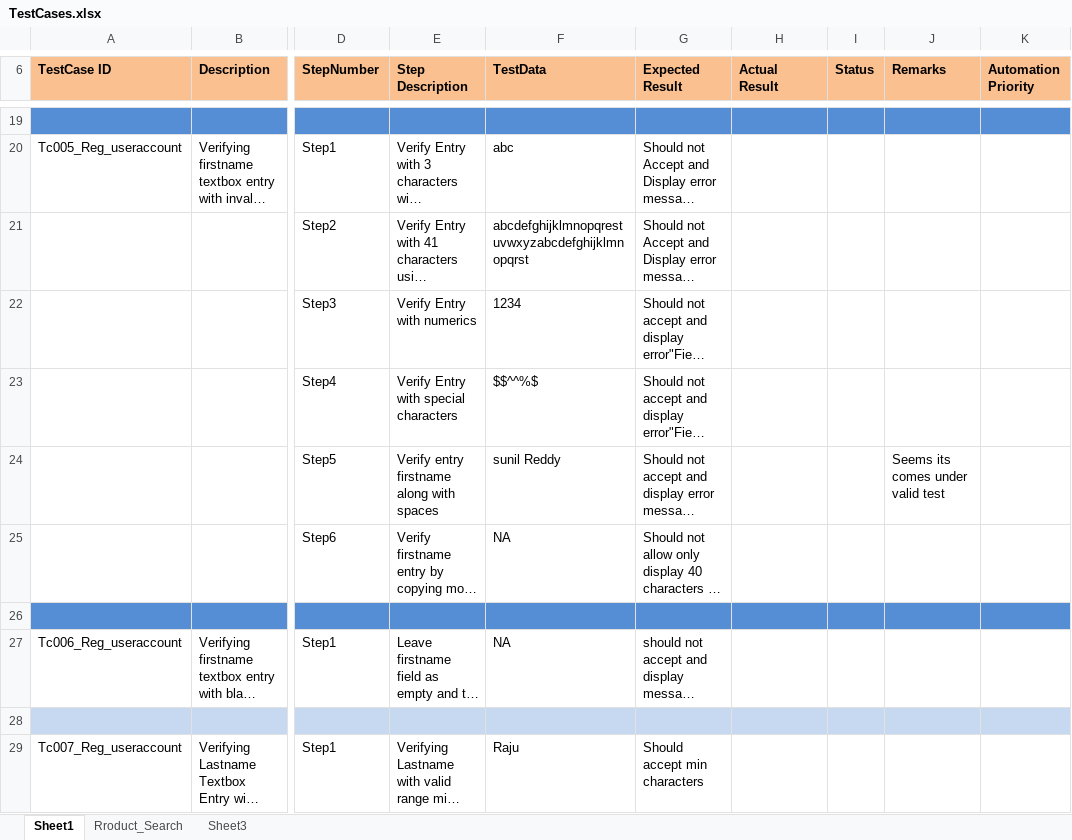
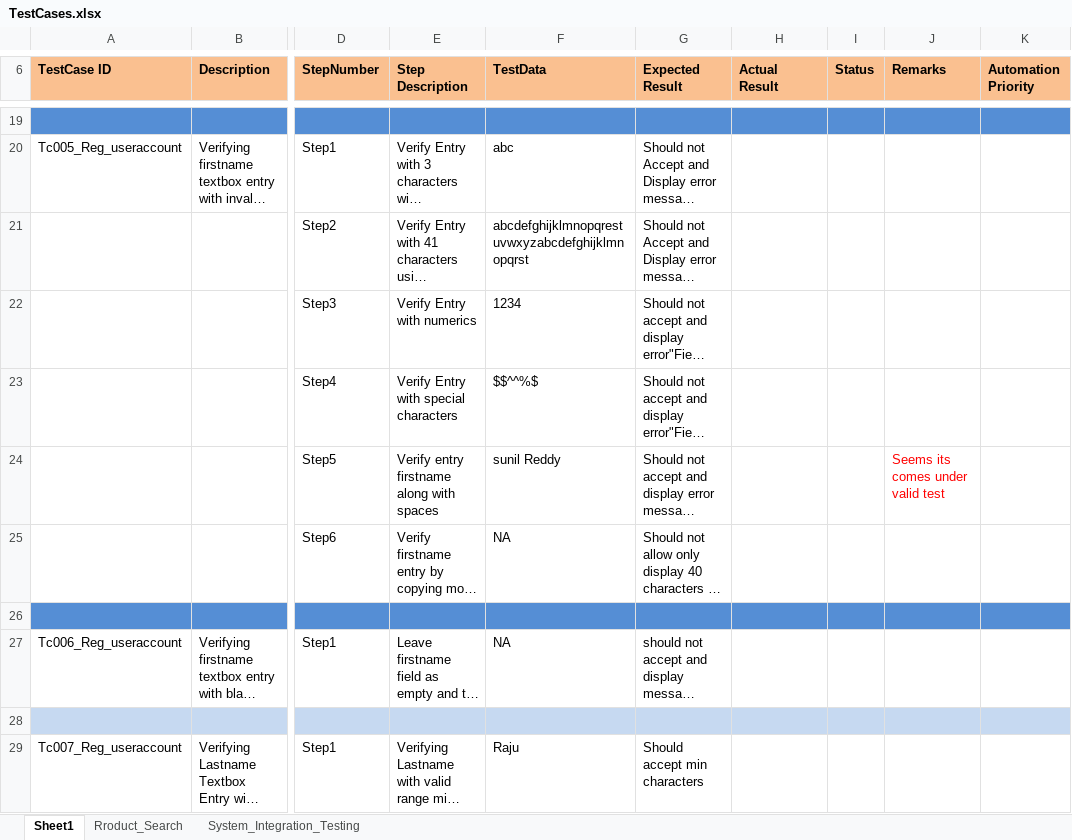
Before and after one commit to sunilreddyg/15th_Sep_2021_8AM, an Excel workbook: TestCases.xlsx, sheet Sheet1, drawn as a sheet; only a part is shown, gaps mark what is left out; long unchanged cells end in …; values as stored, in another font and other column widths than the file's, no borders; the diff covers the shown part only; the diff names each change by its address in the sheet, - before the commit and + after, or states it on an @@ line.

```diff
--- a/TestCases.xlsx (sheet Sheet1)
+++ b/TestCases.xlsx (sheet Sheet1)
-sheet tab: Sheet3
+sheet tab: System_Integration_Testing
-J24 text colour: black
+J24 text colour: #FF0000
```
Also changed, not shown: 7 added rows, 1 removed row, 14 edited cells and cell formats elsewhere in this sheet, sheet System_Integration_Testing, 1 other file.
